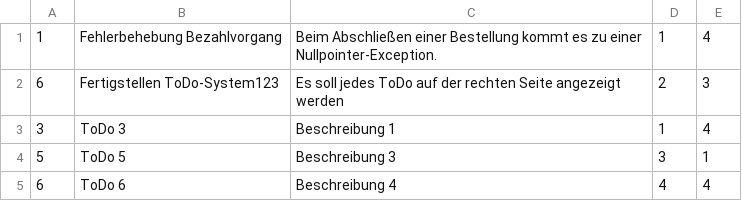
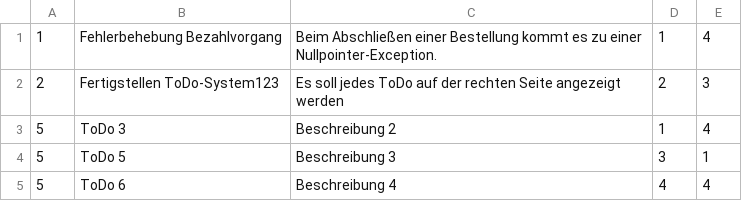
Before and after one commit to cookiieez/3AHITN_TicketSystem, a CSV file: tickets.csv, drawn as a sheet.

```diff
--- a/tickets.csv
+++ b/tickets.csv
@@ -1,5 +1,5 @@
 1;Fehlerbehebung Bezahlvorgang;Beim Abschließen einer Bestellung kommt es zu einer Nullpointer-Exception.;1;4
-6;Fertigstellen ToDo-System123;Es soll jedes ToDo auf der rechten Seite angezeigt werden;2;3
-3;ToDo 3;Beschreibung 1;1;4
+2;Fertigstellen ToDo-System123;Es soll jedes ToDo auf der rechten Seite angezeigt werden;2;3
+5;ToDo 3;Beschreibung 2;1;4
 5;ToDo 5;Beschreibung 3;3;1
-6;ToDo 6;Beschreibung 4;4;4
+5;ToDo 6;Beschreibung 4;4;4
```
Also changed, not shown: 11 other files.
